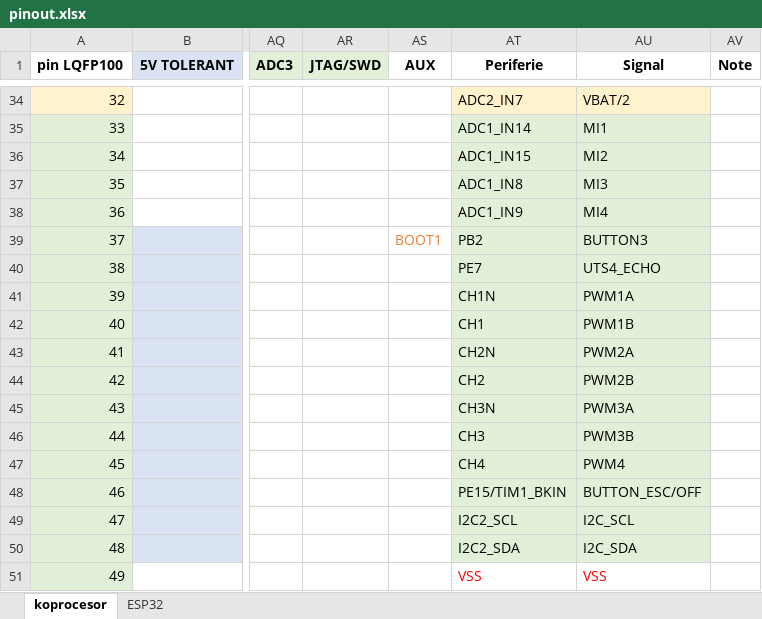
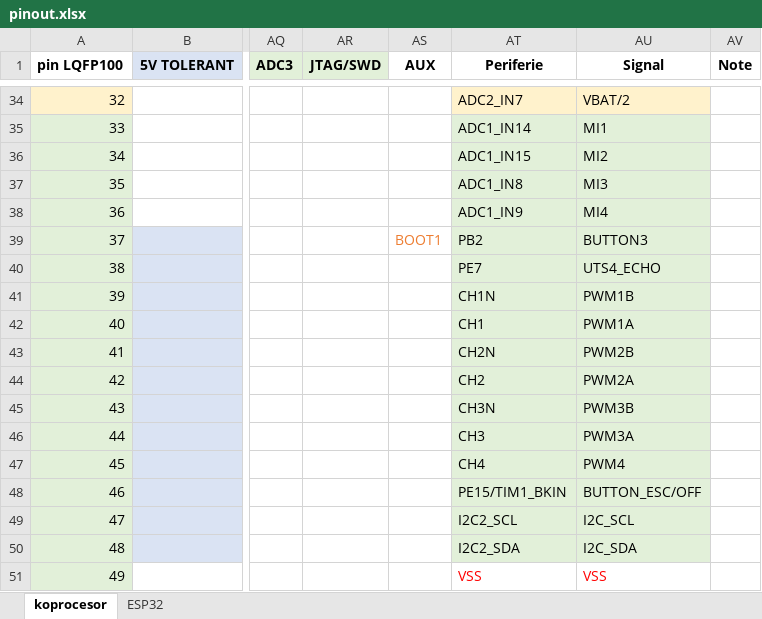
Before and after one commit to RoboticsBrno/RB3204-RBCX, an Excel workbook: hw/pinout.xlsx, sheet koprocesor, drawn as a sheet; only a part is shown, gaps mark what is left out; values as stored, in another font and other column widths than the file's, no borders; the diff names each change by its address in the sheet, - before the commit and + after, or states it on an @@ line.

Commit message:
MainBoard: Fix pinout.xlsx and STM32F103VCTx.ioc

```diff
--- a/hw/pinout.xlsx (sheet koprocesor)
+++ b/hw/pinout.xlsx (sheet koprocesor)
-AU41 (Signal): PWM1A
+AU41 (Signal): PWM1B
-AU42 (Signal): PWM1B
+AU42 (Signal): PWM1A
-AU43 (Signal): PWM2A
+AU43 (Signal): PWM2B
-AU44 (Signal): PWM2B
+AU44 (Signal): PWM2A
-AU45 (Signal): PWM3A
+AU45 (Signal): PWM3B
-AU46 (Signal): PWM3B
+AU46 (Signal): PWM3A
```
Also changed, not shown: 1 other file.
